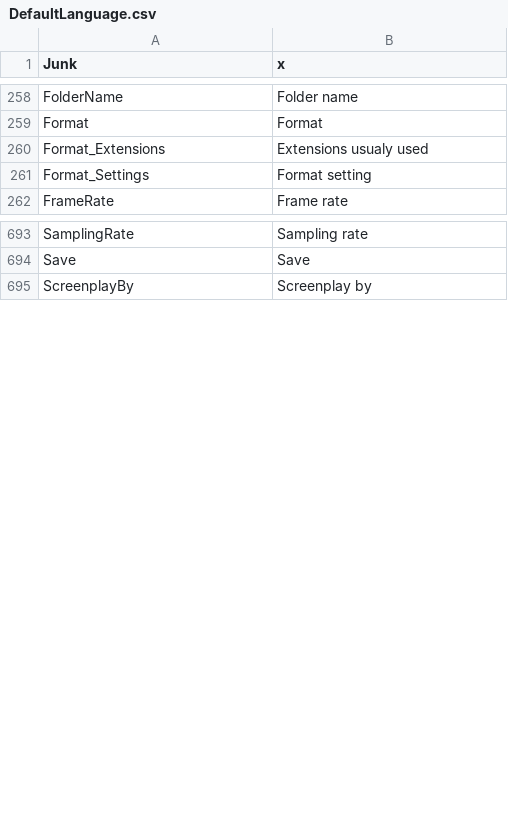
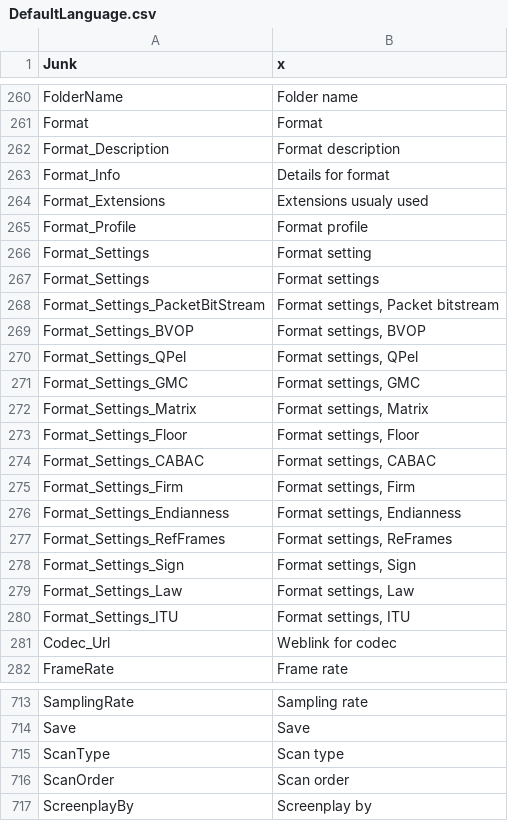
Before and after one commit to mediatest/mediatestLib, a CSV file: Source/Ressource/Text/Language/DefaultLanguage.csv, drawn as a sheet; only a part is shown, gaps mark what is left out; the diff covers the shown part only; the diff names each change by its address in the sheet, - before the commit and + after, or states it on an @@ line.

```diff
--- a/Source/Ressource/Text/Language/DefaultLanguage.csv
+++ b/Source/Ressource/Text/Language/DefaultLanguage.csv
+row 262: Format_Description | Format description
+row 263: Format_Info | Details for format
+row 265: Format_Profile | Format profile
+row 267: Format_Settings | Format settings
+row 268: Format_Settings_PacketBitStream | Format settings, Packet bitstream
+row 269: Format_Settings_BVOP | Format settings, BVOP
+row 270: Format_Settings_QPel | Format settings, QPel
+row 271: Format_Settings_GMC | Format settings, GMC
+row 272: Format_Settings_Matrix | Format settings, Matrix
+row 273: Format_Settings_Floor | Format settings, Floor
+row 274: Format_Settings_CABAC | Format settings, CABAC
+row 275: Format_Settings_Firm | Format settings, Firm
+row 276: Format_Settings_Endianness | Format settings, Endianness
+row 277: Format_Settings_RefFrames | Format settings, ReFrames
+row 278: Format_Settings_Sign | Format settings, Sign
+row 279: Format_Settings_Law | Format settings, Law
+row 280: Format_Settings_ITU | Format settings, ITU
+row 281: Codec_Url | Weblink for codec
+row 715: ScanType | Scan type
+row 716: ScanOrder | Scan order
```
Also changed, not shown: 3 added rows and 1 edited cell elsewhere in this file, Source/Ressource/Text/Stream/Audio.csv, Source/Ressource/Text/Stream/General.csv, 6 other files.
